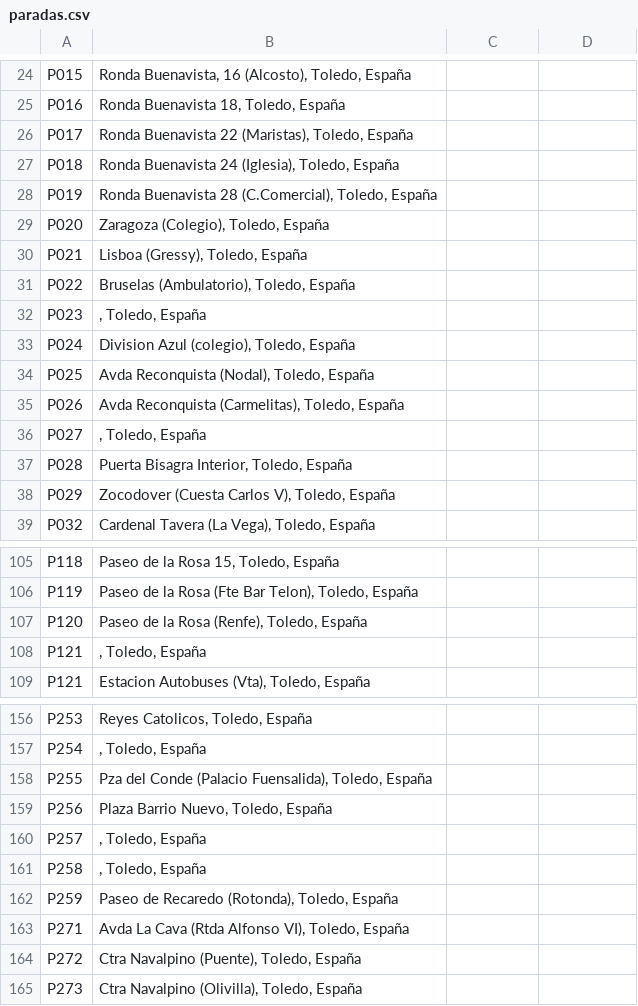
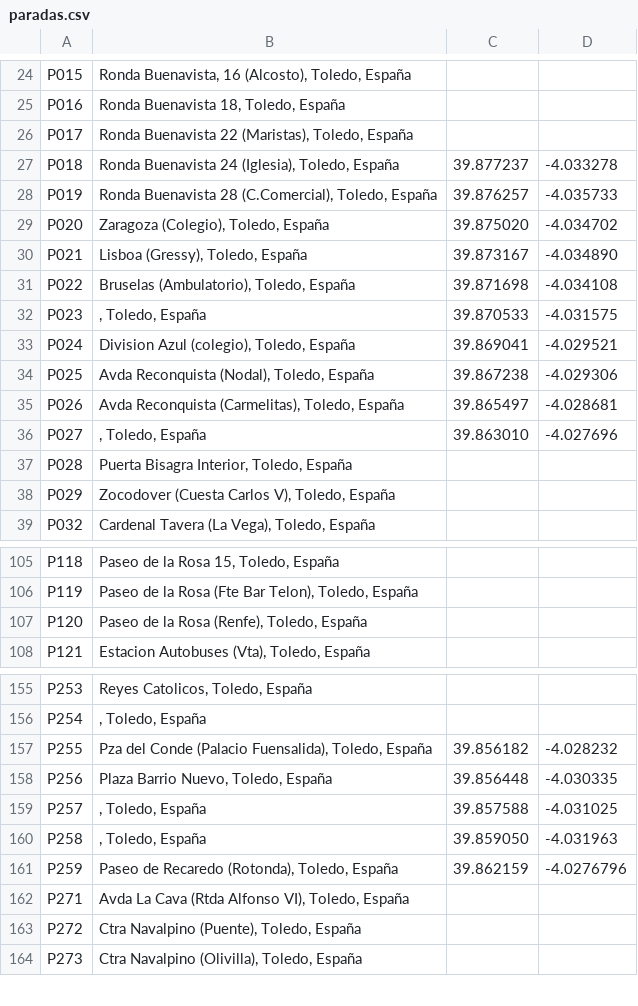
Before and after one commit to craftsmanship-toledo/katangapp-scripts, a CSV file: csv/paradas.csv, drawn as a sheet; only a part is shown, gaps mark what is left out; the diff covers the shown part only.

Commit message:
Regen bus stops CSV file

```diff
--- a/csv/paradas.csv
+++ b/csv/paradas.csv
@@ -26,12 +26,12 @@ P016;Ronda Buenavista 18, Toledo, España;;
 P017;Ronda Buenavista 22 (Maristas), Toledo, España;;
-P018;Ronda Buenavista 24 (Iglesia), Toledo, España;;
-P019;Ronda Buenavista 28 (C.Comercial), Toledo, España;;
-P020;Zaragoza (Colegio), Toledo, España;;
-P021;Lisboa (Gressy), Toledo, España;;
-P022;Bruselas (Ambulatorio), Toledo, España;;
-P023;, Toledo, España;;
-P024;Division Azul (colegio), Toledo, España;;
-P025;Avda Reconquista (Nodal), Toledo, España;;
-P026;Avda Reconquista (Carmelitas), Toledo, España;;
-P027;, Toledo, España;;
+P018;Ronda Buenavista 24 (Iglesia), Toledo, España;39.877237;-4.033278
+P019;Ronda Buenavista 28 (C.Comercial), Toledo, España;39.876257;-4.035733
+P020;Zaragoza (Colegio), Toledo, España;39.875020;-4.034702
+P021;Lisboa (Gressy), Toledo, España;39.873167;-4.034890
+P022;Bruselas (Ambulatorio), Toledo, España;39.871698;-4.034108
+P023;, Toledo, España;39.870533;-4.031575
+P024;Division Azul (colegio), Toledo, España;39.869041;-4.029521
+P025;Avda Reconquista (Nodal), Toledo, España;39.867238;-4.029306
+P026;Avda Reconquista (Carmelitas), Toledo, España;39.865497;-4.028681
+P027;, Toledo, España;39.863010;-4.027696
 P028;Puerta Bisagra Interior, Toledo, España;;
@@ -107,3 +107,2 @@ P119;Paseo de la Rosa (Fte Bar Telon), Toledo, España;;
 P120;Paseo de la Rosa (Renfe), Toledo, España;;
-P121;, Toledo, España;;
 P121;Estacion Autobuses (Vta), Toledo, España;;
@@ -157,7 +156,7 @@ P253;Reyes Catolicos, Toledo, España;;
 P254;, Toledo, España;;
-P255;Pza del Conde (Palacio Fuensalida), Toledo, España;;
-P256;Plaza Barrio Nuevo, Toledo, España;;
-P257;, Toledo, España;;
-P258;, Toledo, España;;
-P259;Paseo de Recaredo (Rotonda), Toledo, España;;
+P255;Pza del Conde (Palacio Fuensalida), Toledo, España;39.856182;-4.028232
+P256;Plaza Barrio Nuevo, Toledo, España;39.856448;-4.030335
+P257;, Toledo, España;39.857588;-4.031025
+P258;, Toledo, España;39.859050;-4.031963
+P259;Paseo de Recaredo (Rotonda), Toledo, España;39.862159;-4.0276796
 P271;Avda La Cava (Rtda Alfonso VI), Toledo, España;;
```
Also changed, not shown: 14 edited cells elsewhere in this file.
